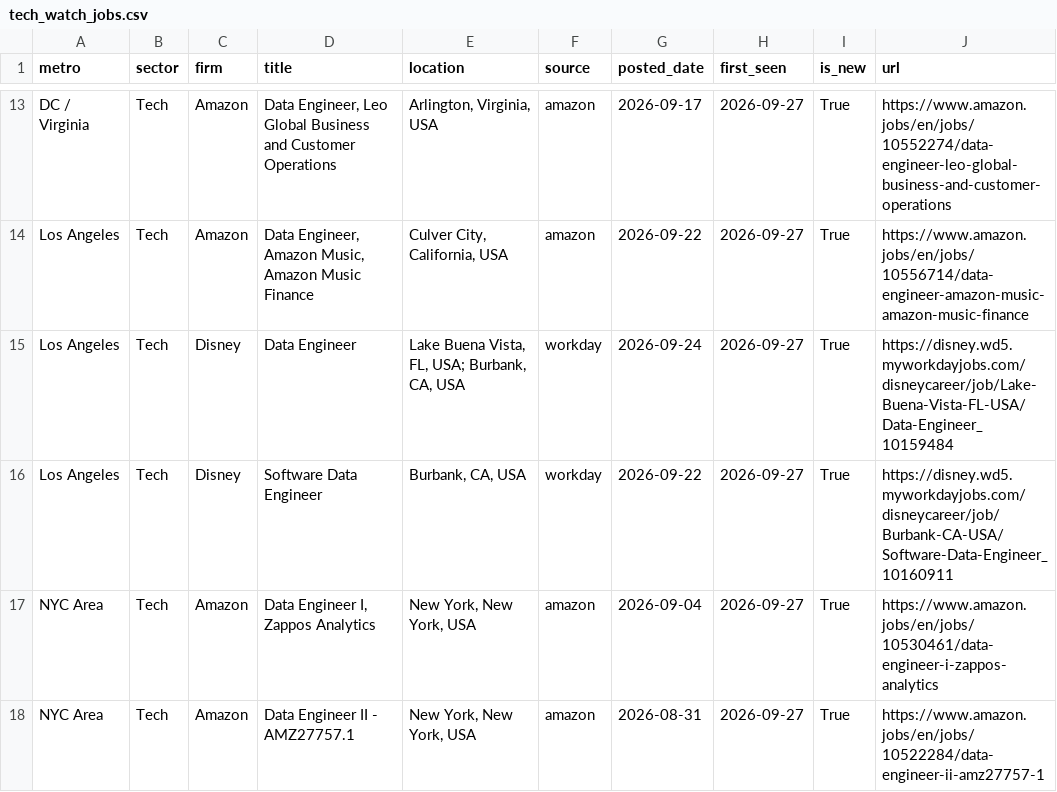
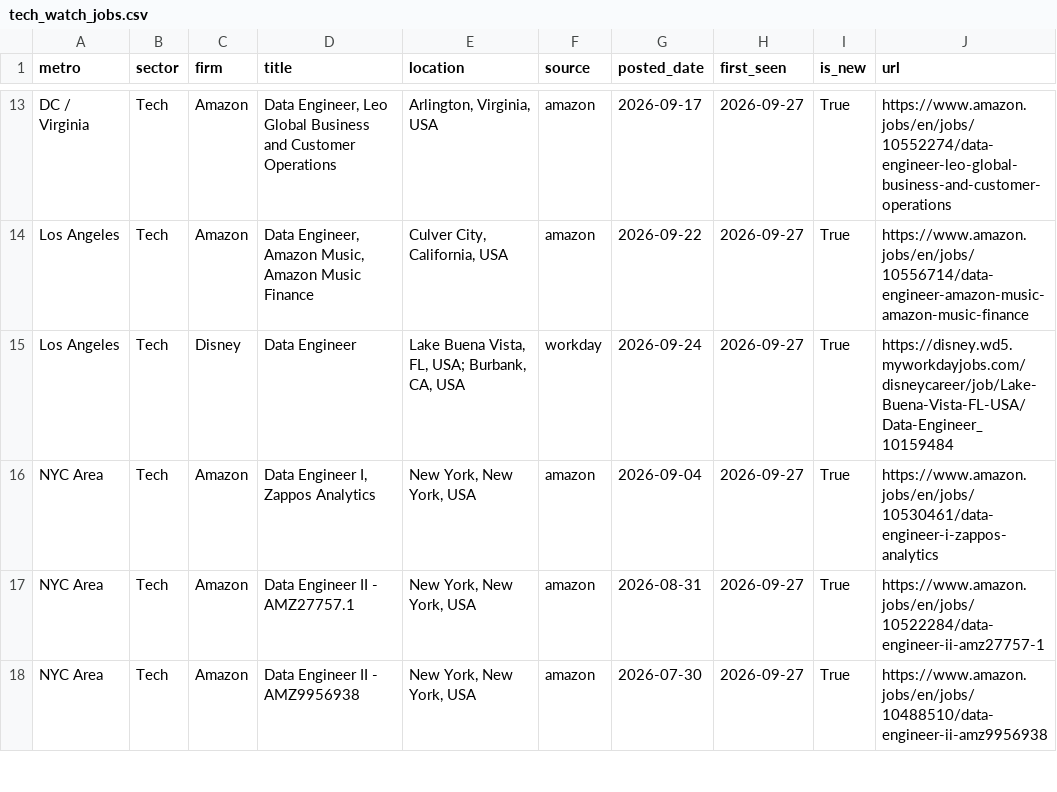
Before and after one commit to nakuljadeja08/Street-Watch, a CSV file: tech_watch_jobs.csv, drawn as a sheet; only a part is shown, gaps mark what is left out; the shorter side is filled out with more unchanged rows; the diff covers the shown part only; the diff names each change by its address in the sheet, - before the commit and + after, or states it on an @@ line.

```diff
--- a/tech_watch_jobs.csv
+++ b/tech_watch_jobs.csv
-row 16: Los Angeles | Tech | Disney | Software Data Engineer | Burbank, CA, USA | workday | 2026-09-22 | 2026-09-27 | True | https://disney.wd5.myworkdayjobs.com/disneycareer/job/Burbank-CA-USA/Software-Data-Engineer_10160911
```
Also changed, not shown: 13 removed rows elsewhere in this file, 3 other files.
